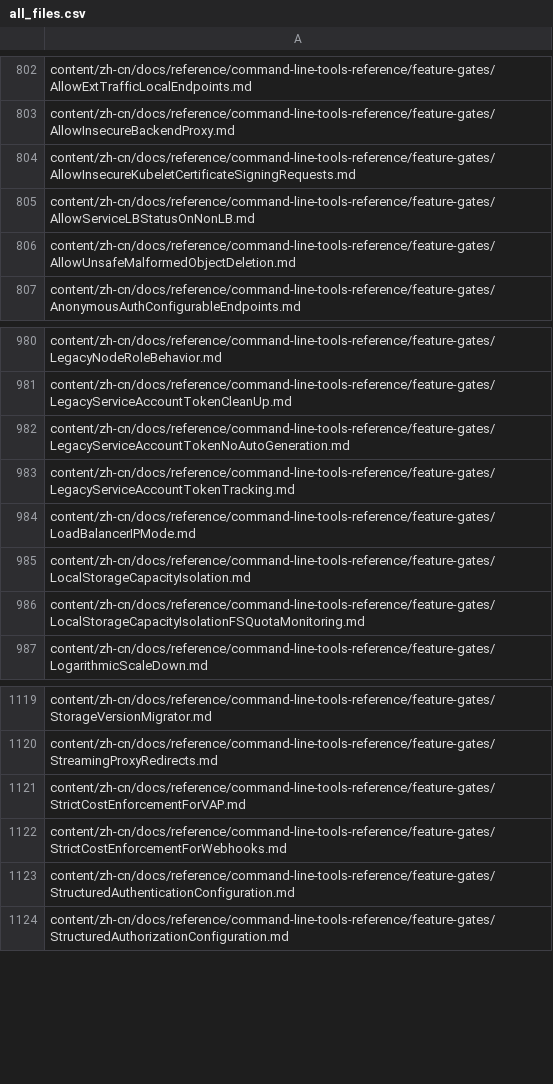
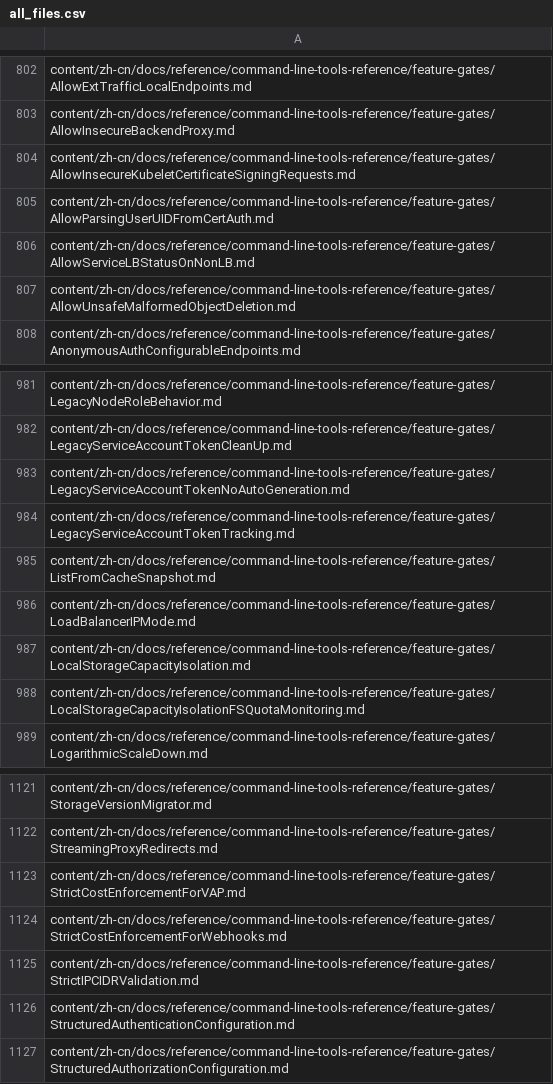
Before and after one commit to kfess/kube-website-i18n, a CSV file: data/master/languages/zh-cn/all_files.csv, drawn as a sheet; only a part is shown, gaps mark what is left out.

```diff
--- a/data/master/languages/zh-cn/all_files.csv
+++ b/data/master/languages/zh-cn/all_files.csv
@@ -804,2 +804,3 @@ content/zh-cn/docs/reference/command-line-tools-reference/feature-gates/AllowIns
 content/zh-cn/docs/reference/command-line-tools-reference/feature-gates/AllowInsecureKubeletCertificateSigningRequests.md
+content/zh-cn/docs/reference/command-line-tools-reference/feature-gates/AllowParsingUserUIDFromCertAuth.md
 content/zh-cn/docs/reference/command-line-tools-reference/feature-gates/AllowServiceLBStatusOnNonLB.md
@@ -983,2 +984,3 @@ content/zh-cn/docs/reference/command-line-tools-reference/feature-gates/LegacySe
 content/zh-cn/docs/reference/command-line-tools-reference/feature-gates/LegacyServiceAccountTokenTracking.md
+content/zh-cn/docs/reference/command-line-tools-reference/feature-gates/ListFromCacheSnapshot.md
 content/zh-cn/docs/reference/command-line-tools-reference/feature-gates/LoadBalancerIPMode.md
@@ -1122,2 +1124,3 @@ content/zh-cn/docs/reference/command-line-tools-reference/feature-gates/StrictCo
 content/zh-cn/docs/reference/command-line-tools-reference/feature-gates/StrictCostEnforcementForWebhooks.md
+content/zh-cn/docs/reference/command-line-tools-reference/feature-gates/StrictIPCIDRValidation.md
 content/zh-cn/docs/reference/command-line-tools-reference/feature-gates/StructuredAuthenticationConfiguration.md
```
Also changed, not shown: 5 other files.
